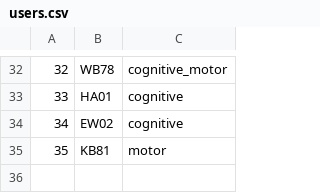
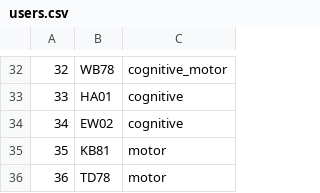
Before and after one commit to BrainTech/openbci, a CSV file: exps/ventures/data/users.csv, drawn as a sheet; only a part is shown, gaps mark what is left out; the diff names each change by its address in the sheet, - before the commit and + after, or states it on an @@ line.

Commit message:
ventures session data for TD78

```diff
--- a/exps/ventures/data/users.csv
+++ b/exps/ventures/data/users.csv
+row 36: 36 | TD78 | motor
```
Also changed, not shown: 18 other files.
